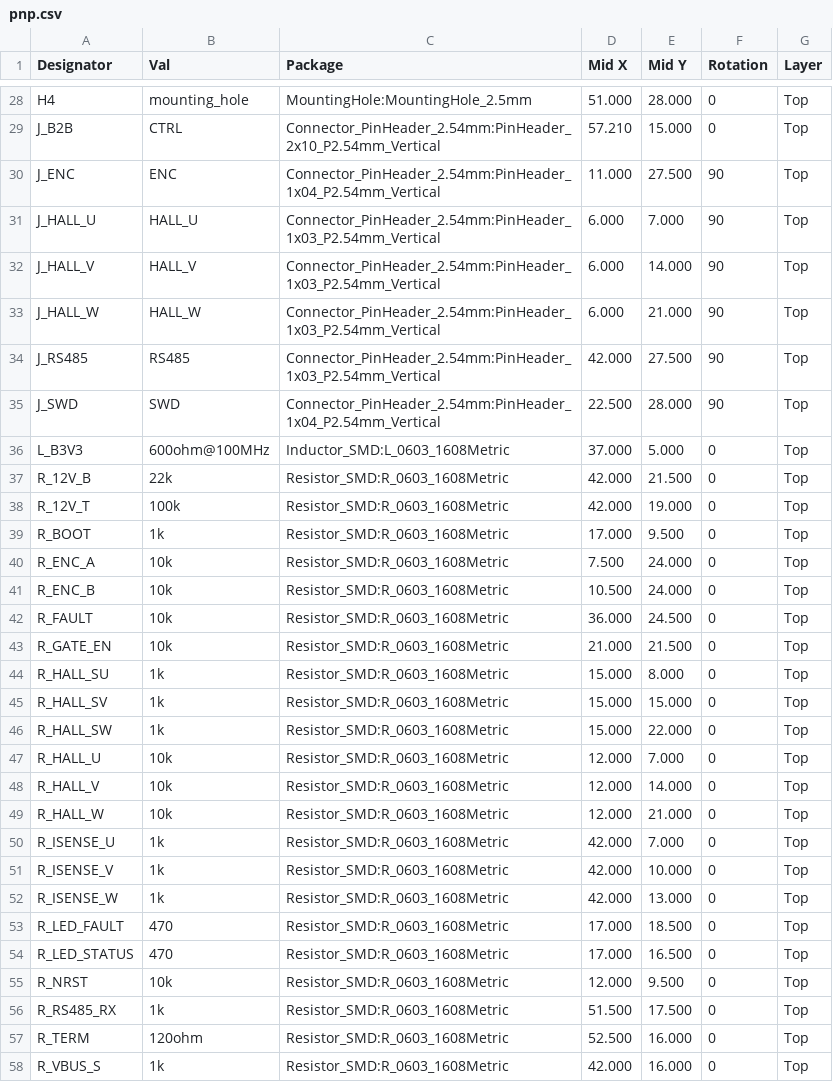
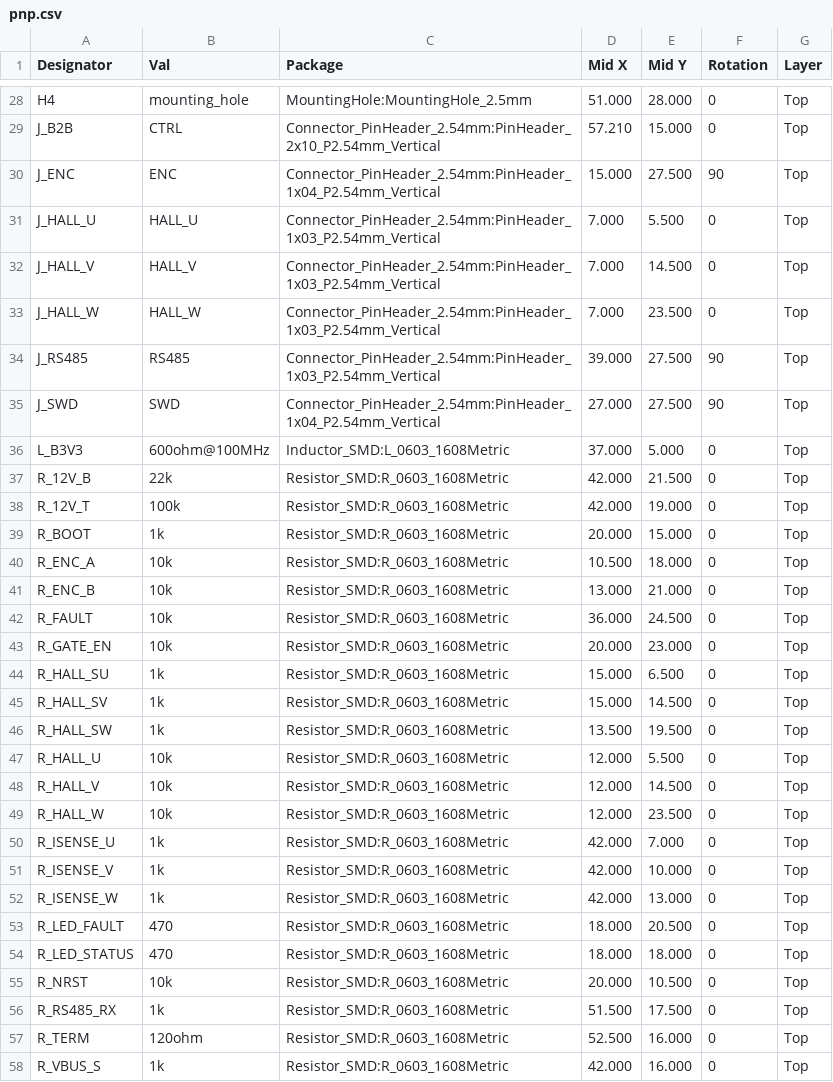
Before and after one commit to absmach/synth, a CSV file: qualification/class-d/bldc-stack/kicad/control/pnp.csv, drawn as a sheet; only a part is shown, gaps mark what is left out; the diff covers the shown part only.

Commit message:
fix(qualification): align the control headers and stand the Hall column up
The three bottom headers now share one pin-row height, and the Hall
connectors are vertical 1x3 headers in a column on the left. An
edge-flush connector's copper, not its overhanging courtyard, is what
the outline check holds on the board.

```diff
--- a/qualification/class-d/bldc-stack/kicad/control/pnp.csv
+++ b/qualification/class-d/bldc-stack/kicad/control/pnp.csv
@@ -29,8 +29,8 @@ Designator,Val,Package,Mid X,Mid Y,Rotation,Layer
 "J_B2B","CTRL","Connector_PinHeader_2.54mm:PinHeader_2x10_P2.54mm_Vertical",57.210,15.000,0,"Top"
-"J_ENC","ENC","Connector_PinHeader_2.54mm:PinHeader_1x04_P2.54mm_Vertical",11.000,27.500,90,"Top"
-"J_HALL_U","HALL_U","Connector_PinHeader_2.54mm:PinHeader_1x03_P2.54mm_Vertical",6.000,7.000,90,"Top"
-"J_HALL_V","HALL_V","Connector_PinHeader_2.54mm:PinHeader_1x03_P2.54mm_Vertical",6.000,14.000,90,"Top"
-"J_HALL_W","HALL_W","Connector_PinHeader_2.54mm:PinHeader_1x03_P2.54mm_Vertical",6.000,21.000,90,"Top"
-"J_RS485","RS485","Connector_PinHeader_2.54mm:PinHeader_1x03_P2.54mm_Vertical",42.000,27.500,90,"Top"
-"J_SWD","SWD","Connector_PinHeader_2.54mm:PinHeader_1x04_P2.54mm_Vertical",22.500,28.000,90,"Top"
+"J_ENC","ENC","Connector_PinHeader_2.54mm:PinHeader_1x04_P2.54mm_Vertical",15.000,27.500,90,"Top"
+"J_HALL_U","HALL_U","Connector_PinHeader_2.54mm:PinHeader_1x03_P2.54mm_Vertical",7.000,5.500,0,"Top"
+"J_HALL_V","HALL_V","Connector_PinHeader_2.54mm:PinHeader_1x03_P2.54mm_Vertical",7.000,14.500,0,"Top"
+"J_HALL_W","HALL_W","Connector_PinHeader_2.54mm:PinHeader_1x03_P2.54mm_Vertical",7.000,23.500,0,"Top"
+"J_RS485","RS485","Connector_PinHeader_2.54mm:PinHeader_1x03_P2.54mm_Vertical",39.000,27.500,90,"Top"
+"J_SWD","SWD","Connector_PinHeader_2.54mm:PinHeader_1x04_P2.54mm_Vertical",27.000,27.500,90,"Top"
 "L_B3V3","600ohm@100MHz","Inductor_SMD:L_0603_1608Metric",37.000,5.000,0,"Top"
@@ -38,13 +38,13 @@ Designator,Val,Package,Mid X,Mid Y,Rotation,Layer
 "R_12V_T","100k","Resistor_SMD:R_0603_1608Metric",42.000,19.000,0,"Top"
-"R_BOOT","1k","Resistor_SMD:R_0603_1608Metric",17.000,9.500,0,"Top"
-"R_ENC_A","10k","Resistor_SMD:R_0603_1608Metric",7.500,24.000,0,"Top"
-"R_ENC_B","10k","Resistor_SMD:R_0603_1608Metric",10.500,24.000,0,"Top"
+"R_BOOT","1k","Resistor_SMD:R_0603_1608Metric",20.000,15.000,0,"Top"
+"R_ENC_A","10k","Resistor_SMD:R_0603_1608Metric",10.500,18.000,0,"Top"
+"R_ENC_B","10k","Resistor_SMD:R_0603_1608Metric",13.000,21.000,0,"Top"
 "R_FAULT","10k","Resistor_SMD:R_0603_1608Metric",36.000,24.500,0,"Top"
-"R_GATE_EN","10k","Resistor_SMD:R_0603_1608Metric",21.000,21.500,0,"Top"
-"R_HALL_SU","1k","Resistor_SMD:R_0603_1608Metric",15.000,8.000,0,"Top"
-"R_HALL_SV","1k","Resistor_SMD:R_0603_1608Metric",15.000,15.000,0,"Top"
-"R_HALL_SW","1k","Resistor_SMD:R_0603_1608Metric",15.000,22.000,0,"Top"
-"R_HALL_U","10k","Resistor_SMD:R_0603_1608Metric",12.000,7.000,0,"Top"
-"R_HALL_V","10k","Resistor_SMD:R_0603_1608Metric",12.000,14.000,0,"Top"
-"R_HALL_W","10k","Resistor_SMD:R_0603_1608Metric",12.000,21.000,0,"Top"
+"R_GATE_EN","10k","Resistor_SMD:R_0603_1608Metric",20.000,23.000,0,"Top"
+"R_HALL_SU","1k","Resistor_SMD:R_0603_1608Metric",15.000,6.500,0,"Top"
+"R_HALL_SV","1k","Resistor_SMD:R_0603_1608Metric",15.000,14.500,0,"Top"
+"R_HALL_SW","1k","Resistor_SMD:R_0603_1608Metric",13.500,19.500,0,"Top"
+"R_HALL_U","10k","Resistor_SMD:R_0603_1608Metric",12.000,5.500,0,"Top"
+"R_HALL_V","10k","Resistor_SMD:R_0603_1608Metric",12.000,14.500,0,"Top"
+"R_HALL_W","10k","Resistor_SMD:R_0603_1608Metric",12.000,23.500,0,"Top"
 "R_ISENSE_U","1k","Resistor_SMD:R_0603_1608Metric",42.000,7.000,0,"Top"
@@ -52,5 +52,5 @@ Designator,Val,Package,Mid X,Mid Y,Rotation,Layer
 "R_ISENSE_W","1k","Resistor_SMD:R_0603_1608Metric",42.000,13.000,0,"Top"
-"R_LED_FAULT","470","Resistor_SMD:R_0603_1608Metric",17.000,18.500,0,"Top"
-"R_LED_STATUS","470","Resistor_SMD:R_0603_1608Metric",17.000,16.500,0,"Top"
-"R_NRST","10k","Resistor_SMD:R_0603_1608Metric",12.000,9.500,0,"Top"
+"R_LED_FAULT","470","Resistor_SMD:R_0603_1608Metric",18.000,20.500,0,"Top"
+"R_LED_STATUS","470","Resistor_SMD:R_0603_1608Metric",18.000,18.000,0,"Top"
+"R_NRST","10k","Resistor_SMD:R_0603_1608Metric",20.000,10.500,0,"Top"
 "R_RS485_RX","1k","Resistor_SMD:R_0603_1608Metric",51.500,17.500,0,"Top"
```
Also changed, not shown: 16 edited cells elsewhere in this file, 12 other files.
